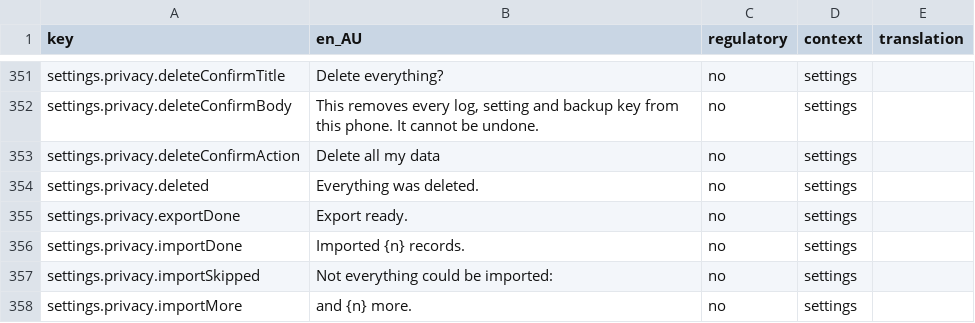
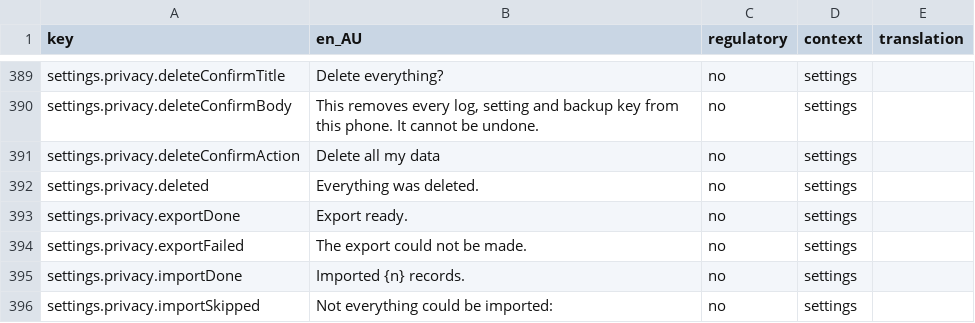
Before and after one commit to Amnesthesia/sanguine, a CSV file: docs/i18n/strings-for-translation.csv, drawn as a sheet; only a part is shown, gaps mark what is left out; the shorter side is filled out with more unchanged rows; the diff covers the shown part only.

```diff
--- a/docs/i18n/strings-for-translation.csv
+++ b/docs/i18n/strings-for-translation.csv
@@ -355,2 +393,3 @@ settings.privacy.deleted,Everything was deleted.,no,settings,
 settings.privacy.exportDone,Export ready.,no,settings,
+settings.privacy.exportFailed,The export could not be made.,no,settings,
 settings.privacy.importDone,Imported {n} records.,no,settings,
```
Also changed, not shown: 38 added rows and 1 edited cell elsewhere in this file, 41 other files.
